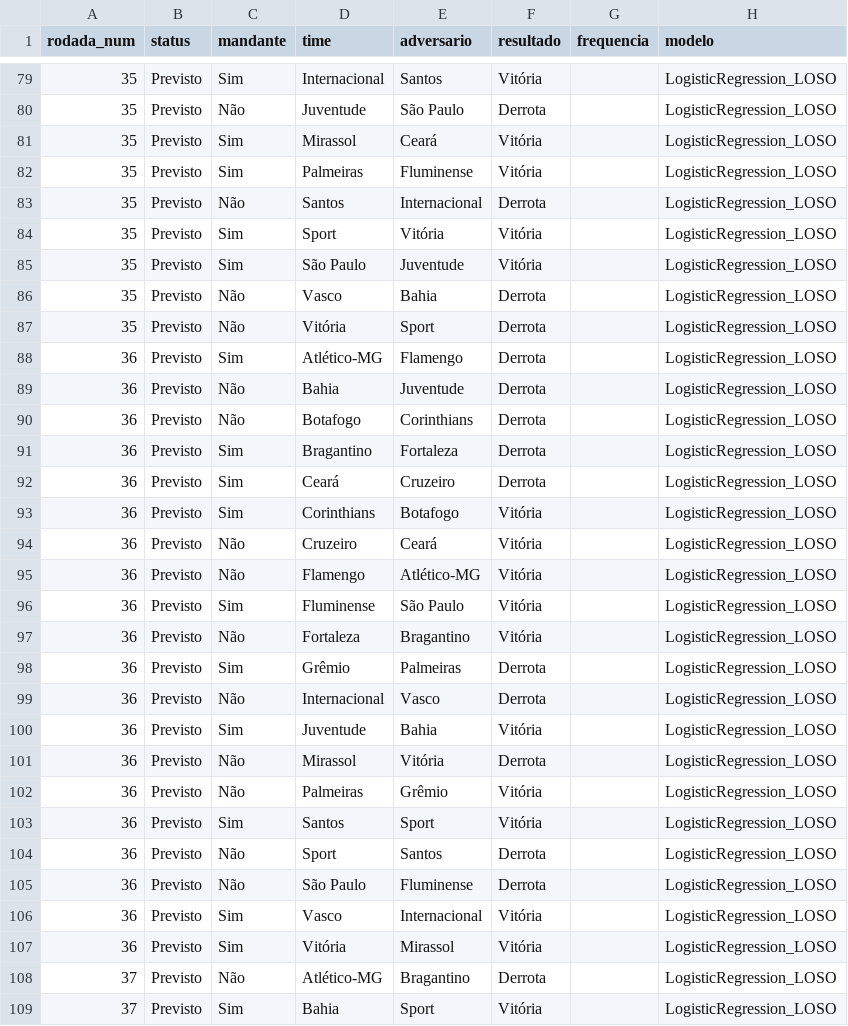
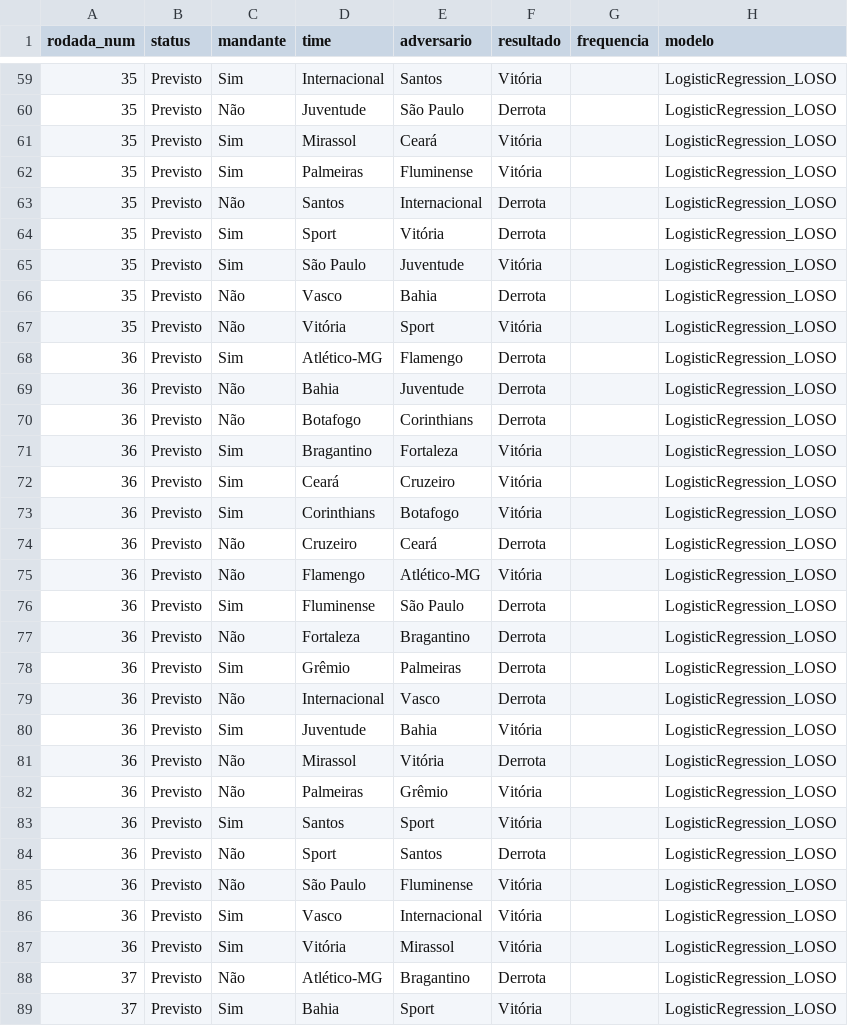
Before and after one commit to betoschneider/brasileirao, a CSV file: app/partidas-modelos.csv, drawn as a sheet; only a part is shown, gaps mark what is left out; the diff covers the shown part only.

```diff
--- a/app/partidas-modelos.csv
+++ b/app/partidas-modelos.csv
@@ -83,6 +63,6 @@ rodada_num,status,mandante,time,adversario,resultado,frequencia,modelo
 35,Previsto,Não,Santos,Internacional,Derrota,,LogisticRegression_LOSO
-35,Previsto,Sim,Sport,Vitória,Vitória,,LogisticRegression_LOSO
+35,Previsto,Sim,Sport,Vitória,Derrota,,LogisticRegression_LOSO
 35,Previsto,Sim,São Paulo,Juventude,Vitória,,LogisticRegression_LOSO
 35,Previsto,Não,Vasco,Bahia,Derrota,,LogisticRegression_LOSO
-35,Previsto,Não,Vitória,Sport,Derrota,,LogisticRegression_LOSO
+35,Previsto,Não,Vitória,Sport,Vitória,,LogisticRegression_LOSO
 36,Previsto,Sim,Atlético-MG,Flamengo,Derrota,,LogisticRegression_LOSO
@@ -90,9 +70,9 @@ rodada_num,status,mandante,time,adversario,resultado,frequencia,modelo
 36,Previsto,Não,Botafogo,Corinthians,Derrota,,LogisticRegression_LOSO
-36,Previsto,Sim,Bragantino,Fortaleza,Derrota,,LogisticRegression_LOSO
-36,Previsto,Sim,Ceará,Cruzeiro,Derrota,,LogisticRegression_LOSO
+36,Previsto,Sim,Bragantino,Fortaleza,Vitória,,LogisticRegression_LOSO
+36,Previsto,Sim,Ceará,Cruzeiro,Vitória,,LogisticRegression_LOSO
 36,Previsto,Sim,Corinthians,Botafogo,Vitória,,LogisticRegression_LOSO
-36,Previsto,Não,Cruzeiro,Ceará,Vitória,,LogisticRegression_LOSO
+36,Previsto,Não,Cruzeiro,Ceará,Derrota,,LogisticRegression_LOSO
 36,Previsto,Não,Flamengo,Atlético-MG,Vitória,,LogisticRegression_LOSO
-36,Previsto,Sim,Fluminense,São Paulo,Vitória,,LogisticRegression_LOSO
-36,Previsto,Não,Fortaleza,Bragantino,Vitória,,LogisticRegression_LOSO
+36,Previsto,Sim,Fluminense,São Paulo,Derrota,,LogisticRegression_LOSO
+36,Previsto,Não,Fortaleza,Bragantino,Derrota,,LogisticRegression_LOSO
 36,Previsto,Sim,Grêmio,Palmeiras,Derrota,,LogisticRegression_LOSO
@@ -104,3 +84,3 @@ rodada_num,status,mandante,time,adversario,resultado,frequencia,modelo
 36,Previsto,Não,Sport,Santos,Derrota,,LogisticRegression_LOSO
-36,Previsto,Não,São Paulo,Fluminense,Derrota,,LogisticRegression_LOSO
+36,Previsto,Não,São Paulo,Fluminense,Vitória,,LogisticRegression_LOSO
 36,Previsto,Sim,Vasco,Internacional,Vitória,,LogisticRegression_LOSO
```
Also changed, not shown: 20 removed rows and 21 edited cells elsewhere in this file, app/tabela-evolucao-modelos.csv, app/times-stats.csv, 1 other file.
